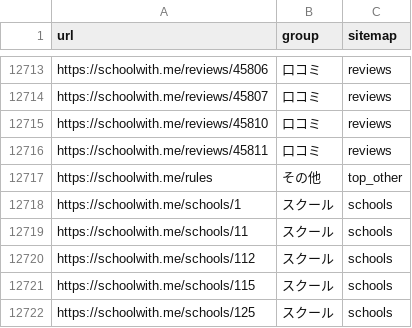
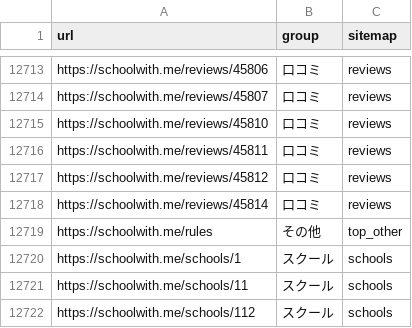
Before and after one commit to riku0704/sw-noindex-tracking, a CSV file: index_status/urls.csv, drawn as a sheet; only a part is shown, gaps mark what is left out; the shorter side is filled out with more unchanged rows.

```diff
--- a/index_status/urls.csv
+++ b/index_status/urls.csv
@@ -12716,2 +12716,4 @@ https://schoolwith.me/reviews/45810,口コミ,reviews
 https://schoolwith.me/reviews/45811,口コミ,reviews
+https://schoolwith.me/reviews/45812,口コミ,reviews
+https://schoolwith.me/reviews/45814,口コミ,reviews
 https://schoolwith.me/rules,その他,top_other
```
Also changed, not shown: docs/index-status/changes.csv, index_status/daily.csv, 5 other files.
